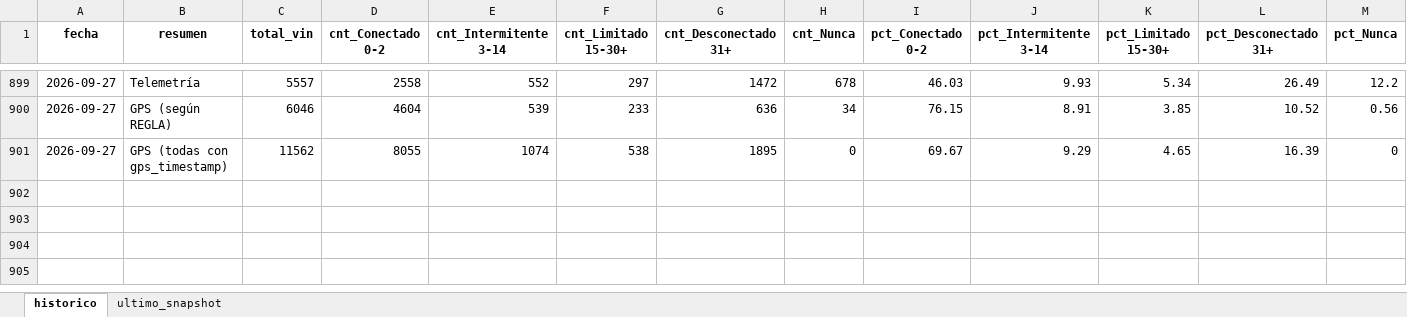
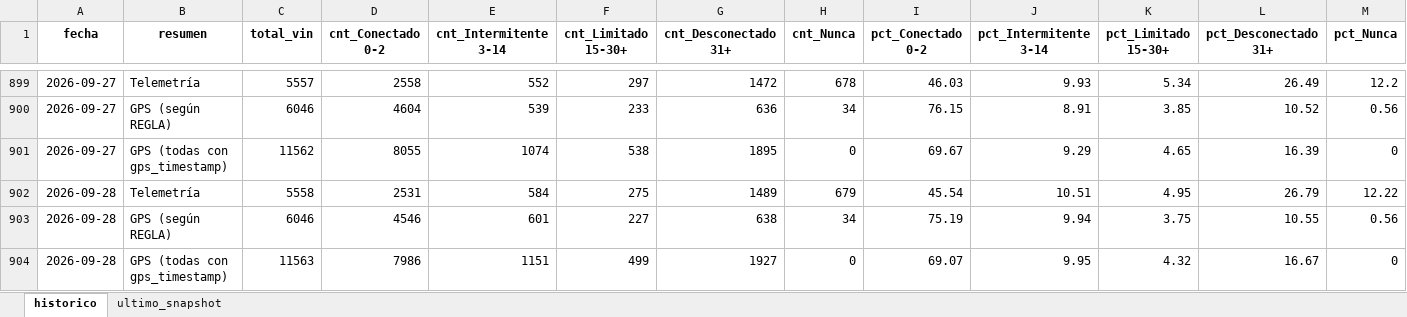
Before and after one commit to samueldavidsanchez/telemetria-dashboard, an Excel workbook: data/historico_conectividad.xlsx, sheet historico, drawn as a sheet; only a part is shown, gaps mark what is left out; values as stored, in another font and other column widths than the file's, no borders; the diff names each change by its address in the sheet, - before the commit and + after, or states it on an @@ line.

```diff
--- a/data/historico_conectividad.xlsx (sheet historico)
+++ b/data/historico_conectividad.xlsx (sheet historico)
+row 902: 2026-09-28 | Telemetría | 5558 | 2531 | 584 | 275 | 1489 | 679 | 45.54 | 10.51 | 4.95 | 26.79 | 12.22
+row 903: 2026-09-28 | GPS (según REGLA) | 6046 | 4546 | 601 | 227 | 638 | 34 | 75.19 | 9.94 | 3.75 | 10.55 | 0.56
+row 904: 2026-09-28 | GPS (todas con gps_timestamp) | 11563 | 7986 | 1151 | 499 | 1927 | 0 | 69.07 | 9.95 | 4.32 | 16.67 | 0
```
Also changed, not shown: sheet ultimo_snapshot, 1 other file.
